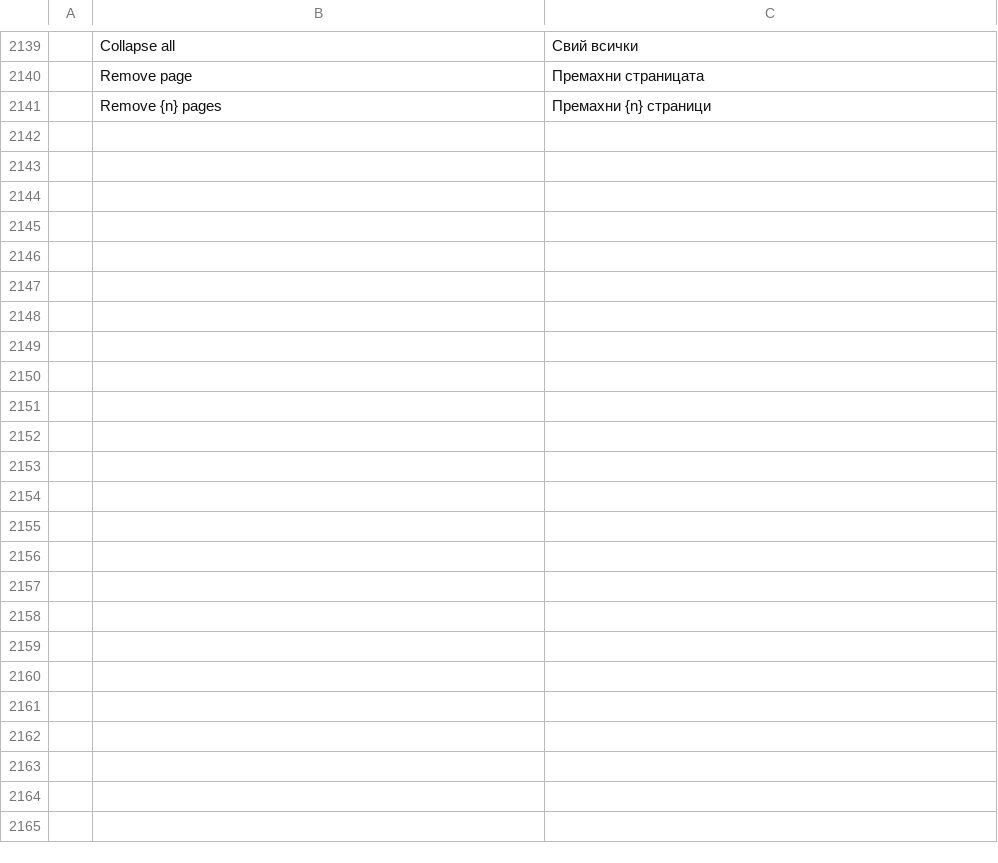
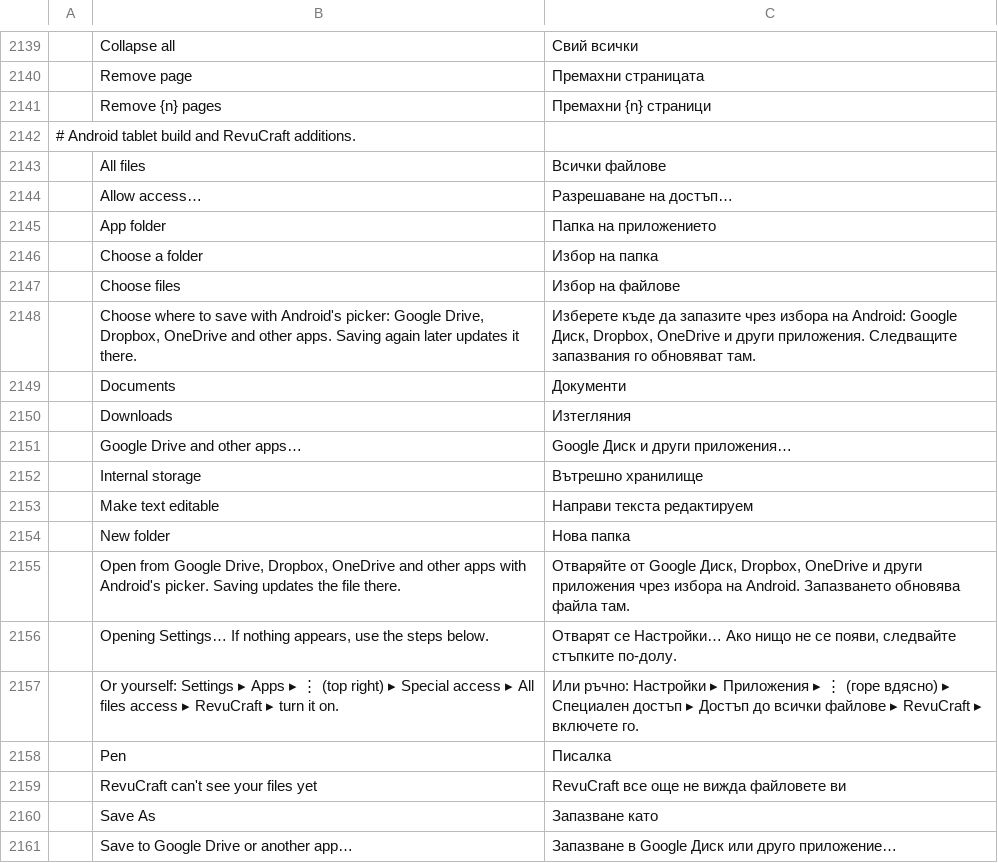
Before and after one commit to Azurehawke/pdfcraft, a TSV file: crates/ui-egui/src/i18n/bg.tsv, drawn as a sheet; only a part is shown, gaps mark what is left out; the diff covers the shown part only; the diff names each change by its address in the sheet, - before the commit and + after, or states it on an @@ line.

```diff
--- a/crates/ui-egui/src/i18n/bg.tsv
+++ b/crates/ui-egui/src/i18n/bg.tsv
+row 2142: # Android tablet build and RevuCraft additions.
+row 2143:  | All files | Всички файлове
+row 2144:  | Allow access… | Разрешаване на достъп…
+row 2145:  | App folder | Папка на приложението
+row 2146:  | Choose a folder | Избор на папка
+row 2147:  | Choose files | Избор на файлове
+row 2148:  | Choose where to save with Android's picker: Google Drive, Dropbox, OneDrive and other apps. Saving again later updates it there. | Изберете къде да запазите чрез избора на Android: Google Диск, Dropbox, OneDrive и други приложения. Следващите запазвания го обновяват там.
+row 2149:  | Documents | Документи
+row 2150:  | Downloads | Изтегляния
+row 2151:  | Google Drive and other apps… | Google Диск и други приложения…
+row 2152:  | Internal storage | Вътрешно хранилище
+row 2153:  | Make text editable | Направи текста редактируем
+row 2154:  | New folder | Нова папка
+row 2155:  | Open from Google Drive, Dropbox, OneDrive and other apps with Android's picker. Saving updates the file there. | Отваряйте от Google Диск, Dropbox, OneDrive и други приложения чрез избора на Android. Запазването обновява файла там.
+row 2156:  | Opening Settings… If nothing appears, use the steps below. | Отварят се Настройки… Ако нищо не се появи, следвайте стъпките по-долу.
+row 2157:  | Or yourself: Settings ▸ Apps ▸ ⋮ (top right) ▸ Special access ▸ All files access ▸ RevuCraft ▸ turn it on. | Или ръчно: Настройки ▸ Приложения ▸ ⋮ (горе вдясно) ▸ Специален достъп ▸ Достъп до всички файлове ▸ RevuCraft ▸ включете го.
+row 2158:  | Pen | Писалка
+row 2159:  | RevuCraft can't see your files yet | RevuCraft все още не вижда файловете ви
+row 2160:  | Save As | Запазване като
+row 2161:  | Save to Google Drive or another app… | Запазване в Google Диск или друго приложение…
```
Also changed, not shown: 9 added rows elsewhere in this file, crates/ui-egui/src/i18n/ar.tsv, crates/ui-egui/src/i18n/fr.tsv, 9 other files.
